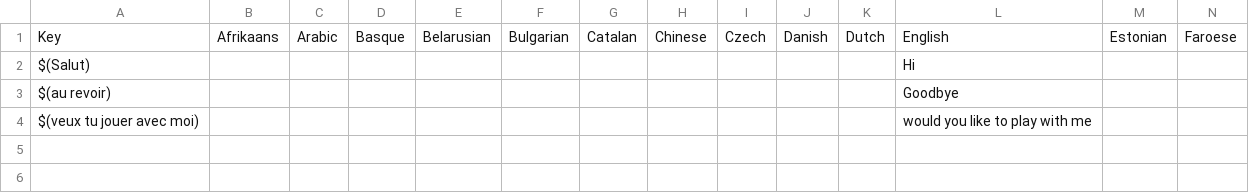
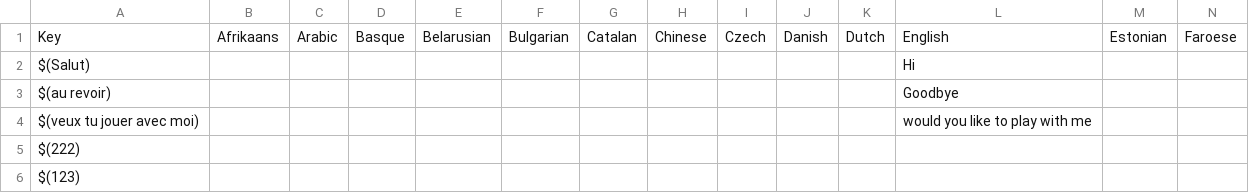
Before and after one commit to kirax999/KTranslater, a CSV file: KTranslate/Assets/OriginTrDictionary.csv, drawn as a sheet; only a part is shown; rows hold the shown columns only; the diff names each change by its address in the sheet, - before the commit and + after, or states it on an @@ line.

```diff
--- a/KTranslate/Assets/OriginTrDictionary.csv
+++ b/KTranslate/Assets/OriginTrDictionary.csv
+row 5: $(222)
+row 6: $(123)
```
Also changed, not shown: 5 other files.
